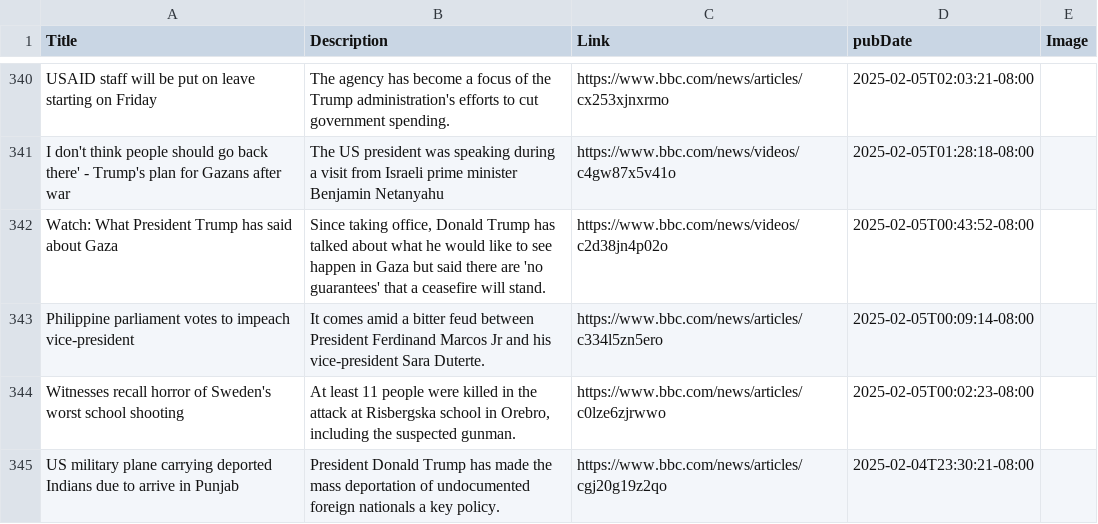
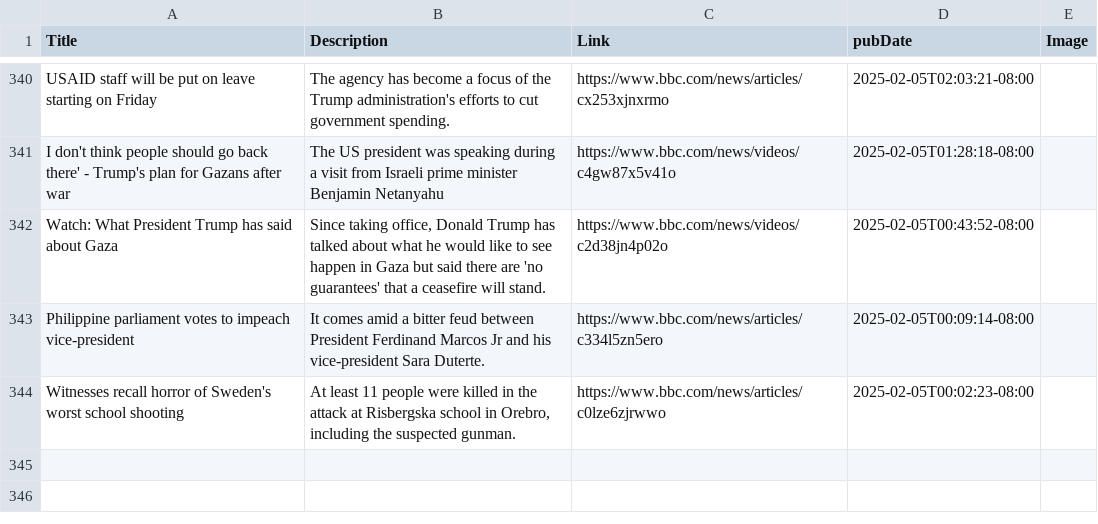
Before and after one commit to NewsCorpGSOC/newscorpgsoc.github.io, a TSV file: GoogleSheets/BBCNews.tsv, drawn as a sheet; only a part is shown, gaps mark what is left out.

Commit message:
Routine update of BBCNews TSV file

```diff
--- a/GoogleSheets/BBCNews.tsv
+++ b/GoogleSheets/BBCNews.tsv
@@ -344,2 +344 @@ Philippine parliament votes to impeach vice-president	It comes amid a bitter feu
 Witnesses recall horror of Sweden's worst school shooting	At least 11 people were killed in the attack at Risbergska school in Orebro, including the suspected gunman.	https://www.bbc.com/news/articles/c0lze6zjrwwo	2025-02-05T00:02:23-08:00	
-US military plane carrying deported Indians due to arrive in Punjab	President Donald Trump has made the mass deportation of undocumented foreign nationals a key policy.	https://www.bbc.com/news/articles/cgj20g19z2qo	2025-02-04T23:30:21-08:00	
```
